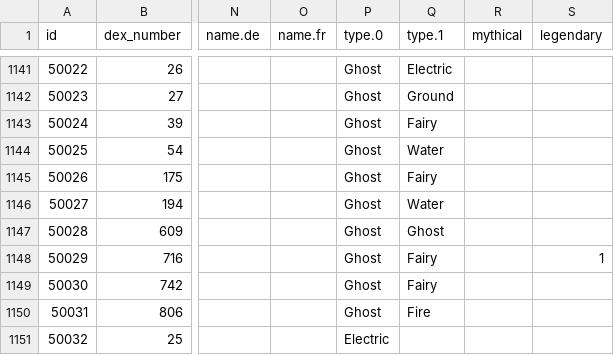
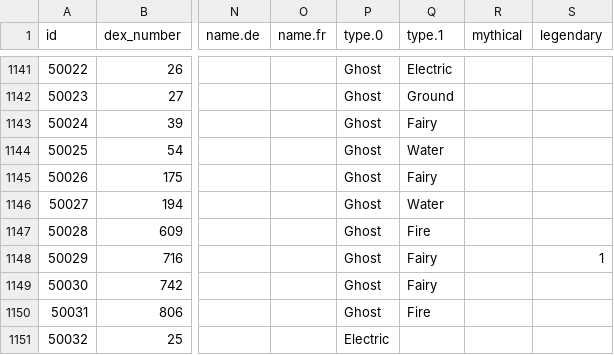
Before and after one commit to poketwo/data, a CSV file: csv/pokemon.csv, drawn as a sheet; only a part is shown, gaps mark what is left out; the diff names each change by its address in the sheet, - before the commit and + after, or states it on an @@ line.

Commit message:
Update pokemon.csv

```diff
--- a/csv/pokemon.csv
+++ b/csv/pokemon.csv
-Q1147 (type.1): Ghost
+Q1147 (type.1): Fire
```
